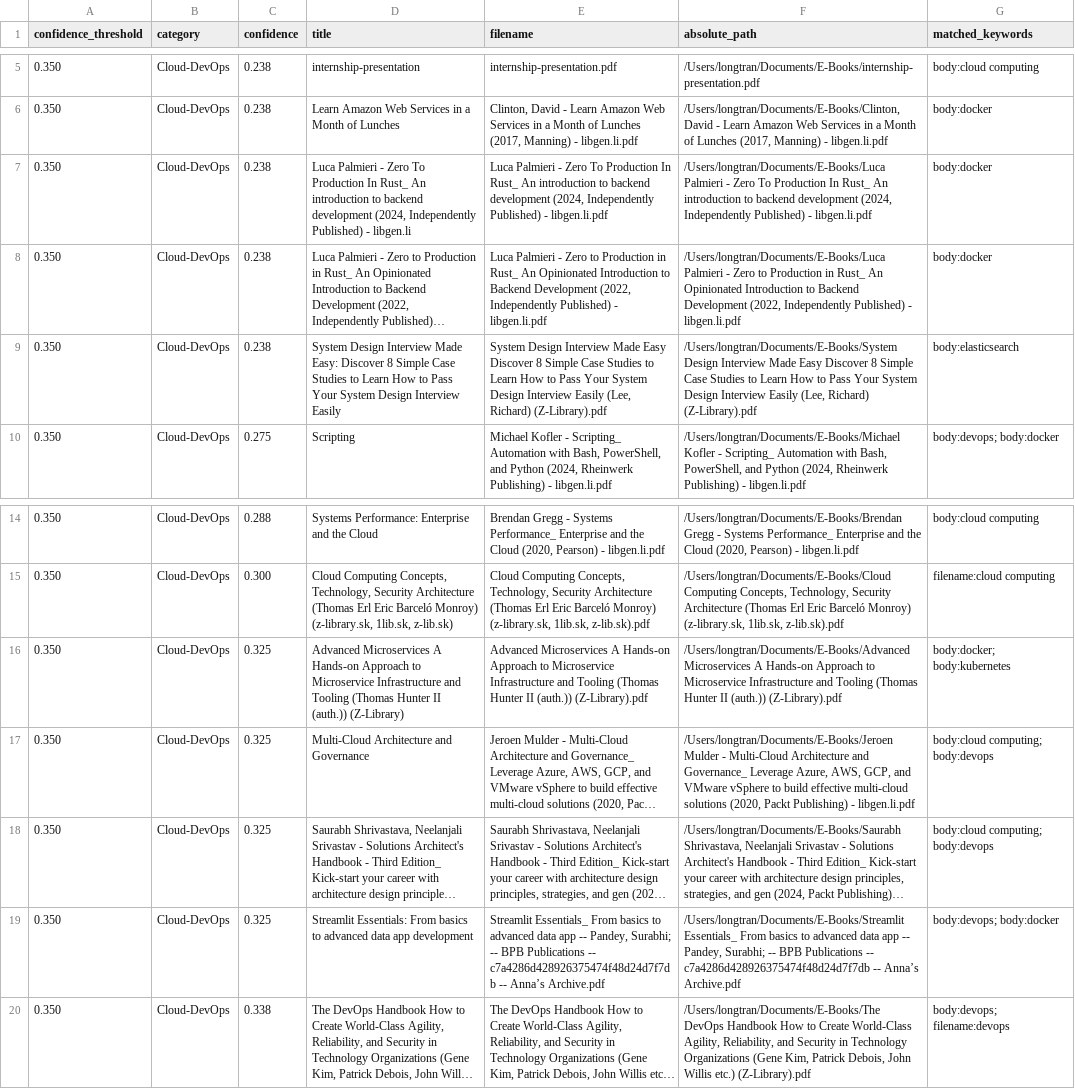
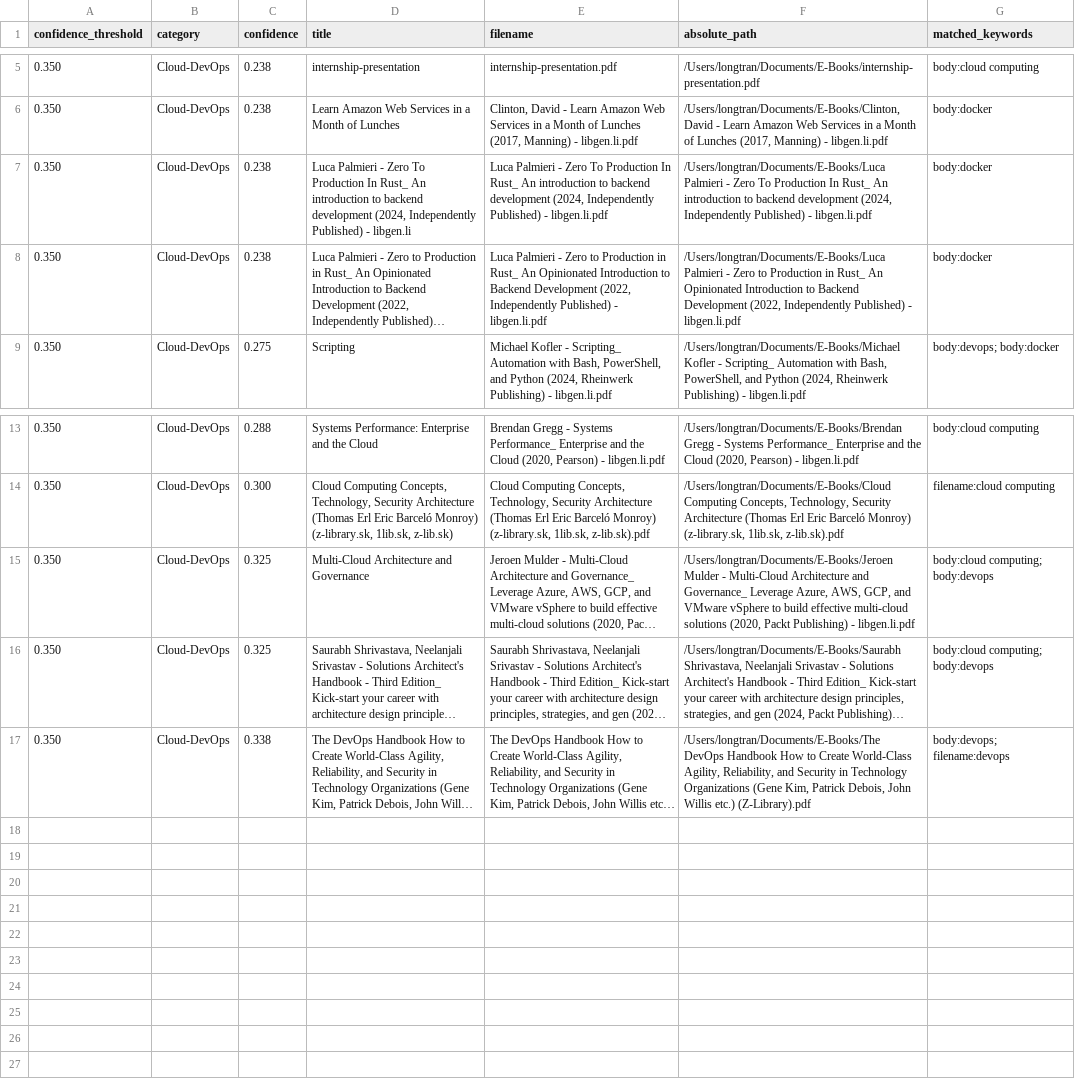
Before and after one commit to LongTran112/Semantic-Book-Recommender, a CSV file: output/low_confidence_by_category/cloud_devops.csv, drawn as a sheet; only a part is shown, gaps mark what is left out; long unchanged cells end in …; the diff names each change by its address in the sheet, - before the commit and + after, or states it on an @@ line.

```diff
--- a/output/low_confidence_by_category/cloud_devops.csv
+++ b/output/low_confidence_by_category/cloud_devops.csv
-row 9: 0.350 | Cloud-DevOps | 0.238 | System Design Interview Made Easy: Discover 8 Simple Case Studies to Learn How to Pass Your System Design Interview Easily | System Design Interview Made Easy Discover 8 Simple Case Studies to Learn How to Pass Your System Design Interview Easily (Lee, Richard) (Z-Library).pdf | /Users/longtran/Documents/E-Books/System Design Interview Made Easy Discover 8 Simple Case Studies to Learn How to Pass Your System Design Interview Easily (Lee, Richard) (Z-Library).pdf | body:elasticsearch
-row 16: 0.350 | Cloud-DevOps | 0.325 | Advanced Microservices A Hands-on Approach to Microservice Infrastructure and Tooling (Thomas Hunter II (auth.)) (Z-Library) | Advanced Microservices A Hands-on Approach to Microservice Infrastructure and Tooling (Thomas Hunter II (auth.)) (Z-Library).pdf | /Users/longtran/Documents/E-Books/Advanced Microservices A Hands-on Approach to Microservice Infrastructure and Tooling (Thomas Hunter II (auth.)) (Z-Library).pdf | body:docker; body:kubernetes
-row 19: 0.350 | Cloud-DevOps | 0.325 | Streamlit Essentials: From basics to advanced data app development | Streamlit Essentials_ From basics to advanced data app -- Pandey, Surabhi; -- BPB Publications -- c7a4286d428926375474f48d24d7f7db -- Anna’s Archive.pdf | /Users/longtran/Documents/E-Books/Streamlit Essentials_ From basics to advanced data app -- Pandey, Surabhi; -- BPB Publications -- c7a4286d428926375474f48d24d7f7db -- Anna’s Archive.pdf | body:devops; body:docker
```
Also changed, not shown: output/low_confidence_by_category/databases.csv, output/low_confidence_by_category/math_algebra.csv, 19 other files.
